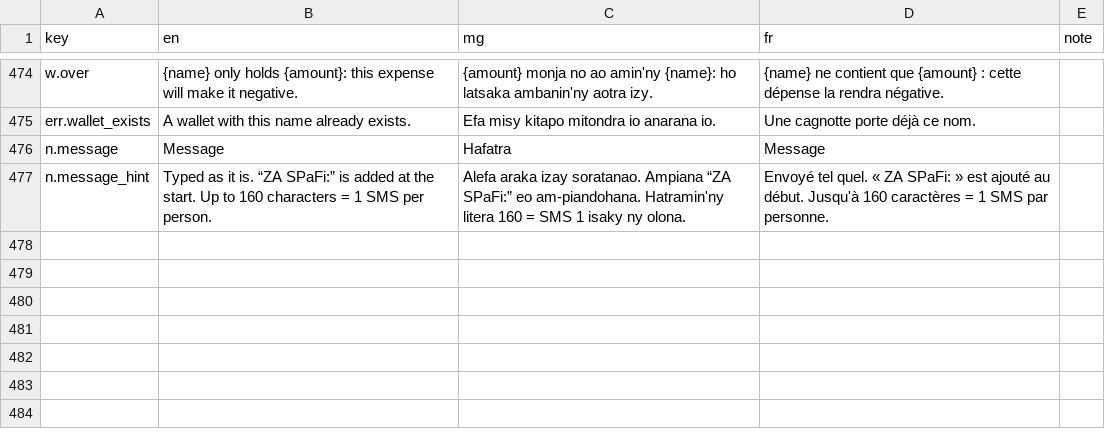
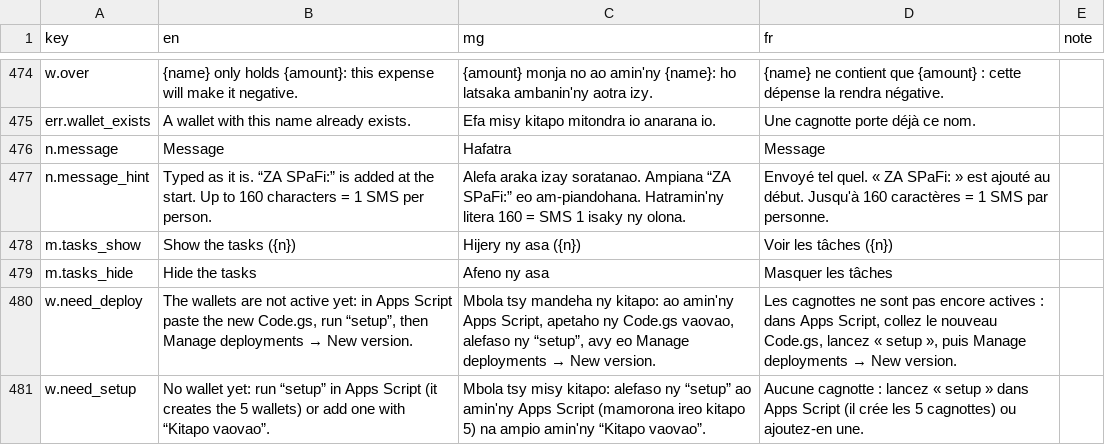
Before and after one commit to zaspafi-toliara/fifandraisana, a CSV file: i18n/strings.csv, drawn as a sheet; only a part is shown, gaps mark what is left out.

Commit message:
wallet update

```diff
--- a/i18n/strings.csv
+++ b/i18n/strings.csv
@@ -477 +477,5 @@ n.message,Message,Hafatra,Message,
 n.message_hint,Typed as it is. “ZA SPaFi:” is added at the start. Up to 160 characters = 1 SMS per person.,Alefa araka izay soratanao. Ampiana “ZA SPaFi:” eo am-piandohana. Hatramin'ny litera 160 = SMS 1 isaky ny olona.,Envoyé tel quel. « ZA SPaFi: » est ajouté au début. Jusqu'à 160 caractères = 1 SMS par personne.,
+m.tasks_show,Show the tasks ({n}),Hijery ny asa ({n}),Voir les tâches ({n}),
+m.tasks_hide,Hide the tasks,Afeno ny asa,Masquer les tâches,
+w.need_deploy,"The wallets are not active yet: in Apps Script paste the new Code.gs, run “setup”, then Manage deployments → New version.","Mbola tsy mandeha ny kitapo: ao amin'ny Apps Script, apetaho ny Code.gs vaovao, alefaso ny “setup”, avy eo Manage deployments → New version.","Les cagnottes ne sont pas encore actives : dans Apps Script, collez le nouveau Code.gs, lancez « setup », puis Manage deployments → New version.",
+w.need_setup,No wallet yet: run “setup” in Apps Script (it creates the 5 wallets) or add one with “Kitapo vaovao”.,Mbola tsy misy kitapo: alefaso ny “setup” ao amin'ny Apps Script (mamorona ireo kitapo 5) na ampio amin'ny “Kitapo vaovao”.,Aucune cagnotte : lancez « setup » dans Apps Script (il crée les 5 cagnottes) ou ajoutez-en une.,
```
Also changed, not shown: 4 other files.
